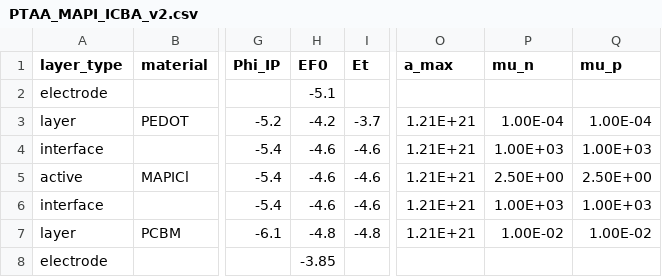
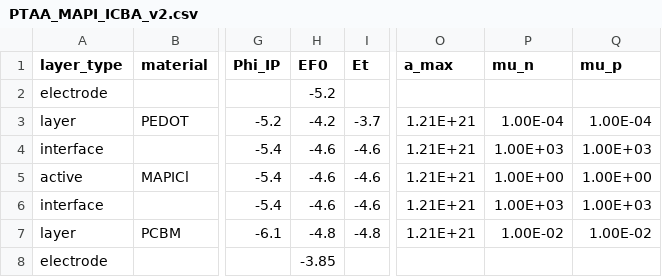
Before and after one commit to lucy-hart/Driftfusion, a CSV file: Input_files/PTAA_MAPI_ICBA_v2.csv, drawn as a sheet; only a part is shown, gaps mark what is left out; the diff names each change by its address in the sheet, - before the commit and + after, or states it on an @@ line.

```diff
--- a/Input_files/PTAA_MAPI_ICBA_v2.csv
+++ b/Input_files/PTAA_MAPI_ICBA_v2.csv
-H2 (EF0): -5.1
+H2 (EF0): -5.2
-P5 (mu_n): 2.50E+00
+P5 (mu_n): 1.00E+00
-Q5 (mu_p): 2.50E+00
+Q5 (mu_p): 1.00E+00
```
Also changed, not shown: Input_files/PTAA_MAPI_Kloc6_v2.csv, Input_files/PTAA_MAPI_PCBM_v2.csv, 5 other files.
